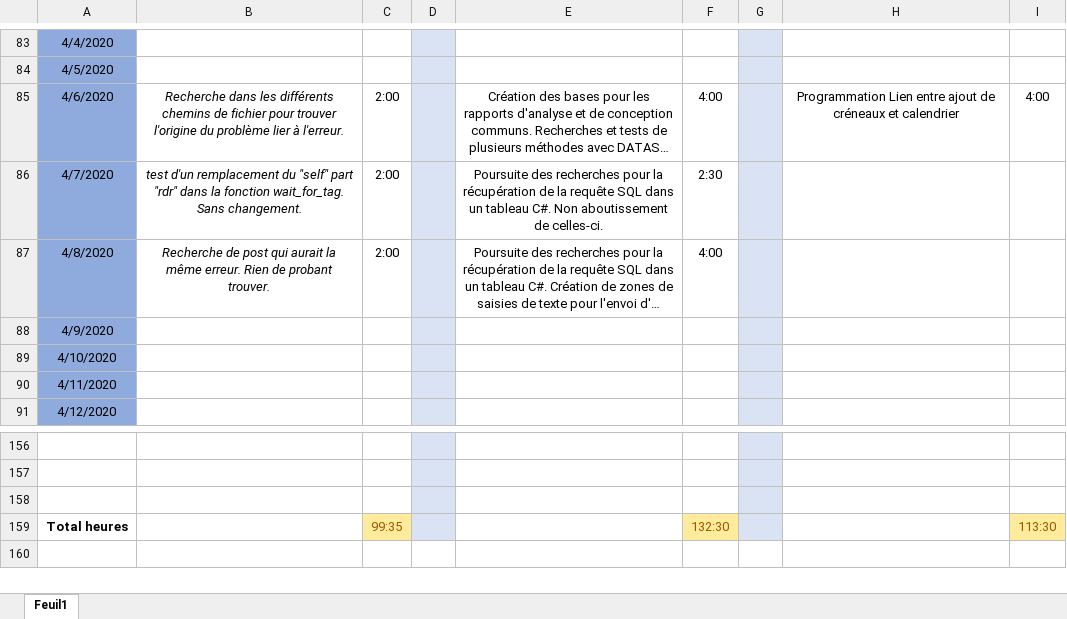
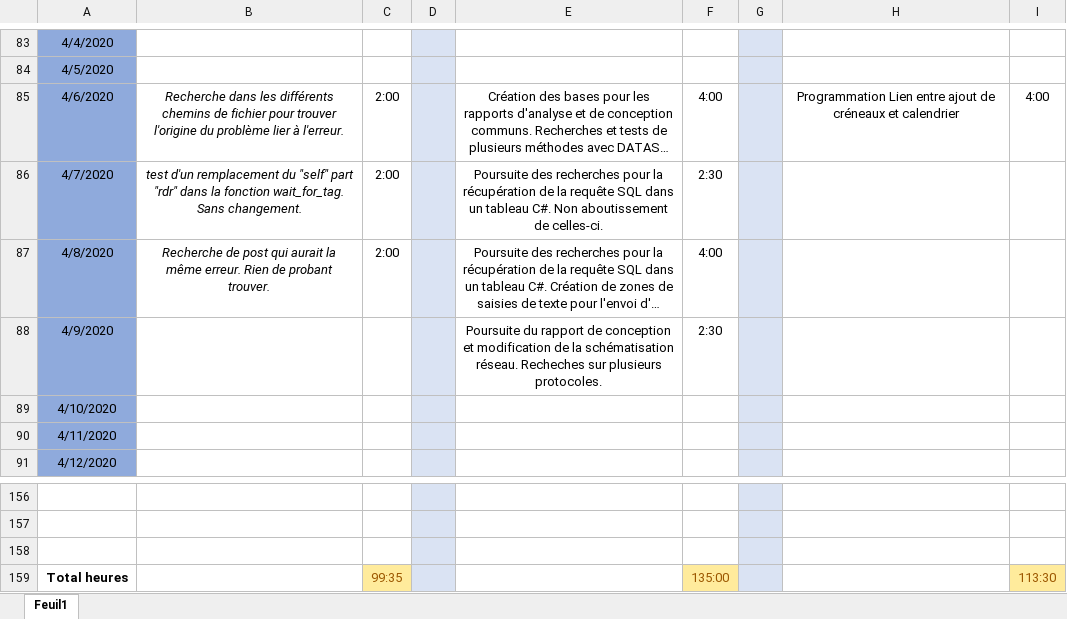
Before and after one commit to GuiguiMvn/Systeme-Escape-Game-Telethon, an Excel workbook: Commun/Journal d'activités.xlsx, sheet Feuil1, drawn as a sheet; only a part is shown, gaps mark what is left out; long unchanged cells end in …; values as stored, in another font and other column widths than the file's, no borders; the diff names each change by its address in the sheet, - before the commit and + after, or states it on an @@ line.

Commit message:
Mise à jour du journal d'activités.

```diff
--- a/Commun/Journal d'activités.xlsx (sheet Feuil1)
+++ b/Commun/Journal d'activités.xlsx (sheet Feuil1)
-E88: (empty)
+E88: Poursuite du rapport de conception et modification de la schématisation réseau. Recheches sur plusieurs protocoles.
-F88: (empty)
+F88: 2:30
-F159: 132:30
+F159: 135:00
```
